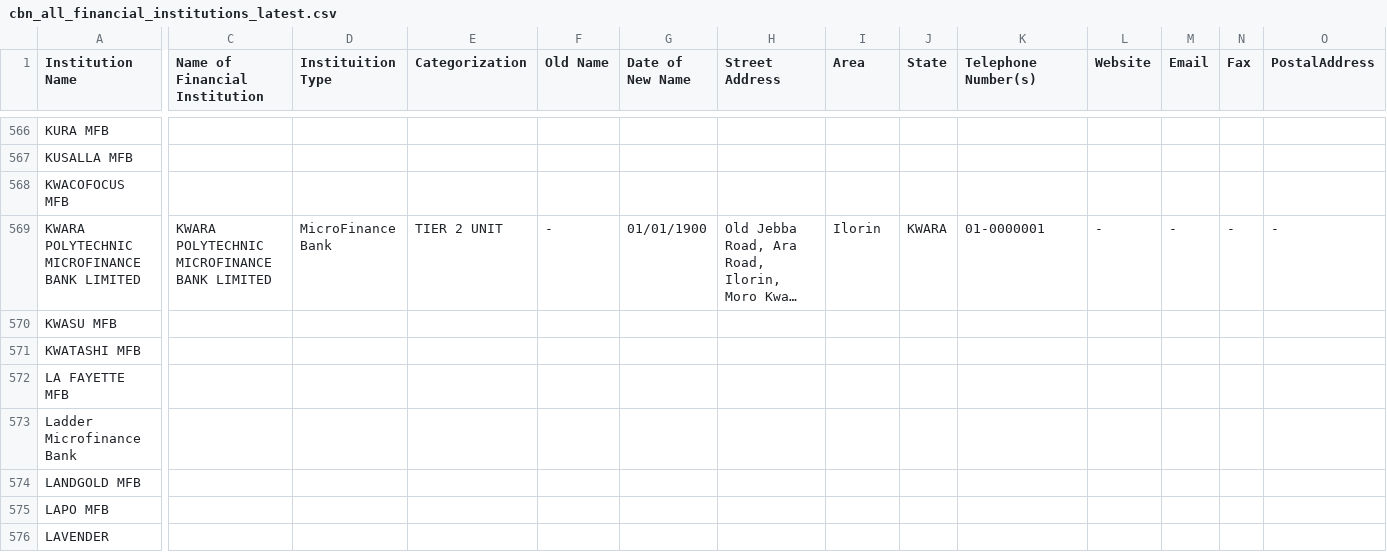
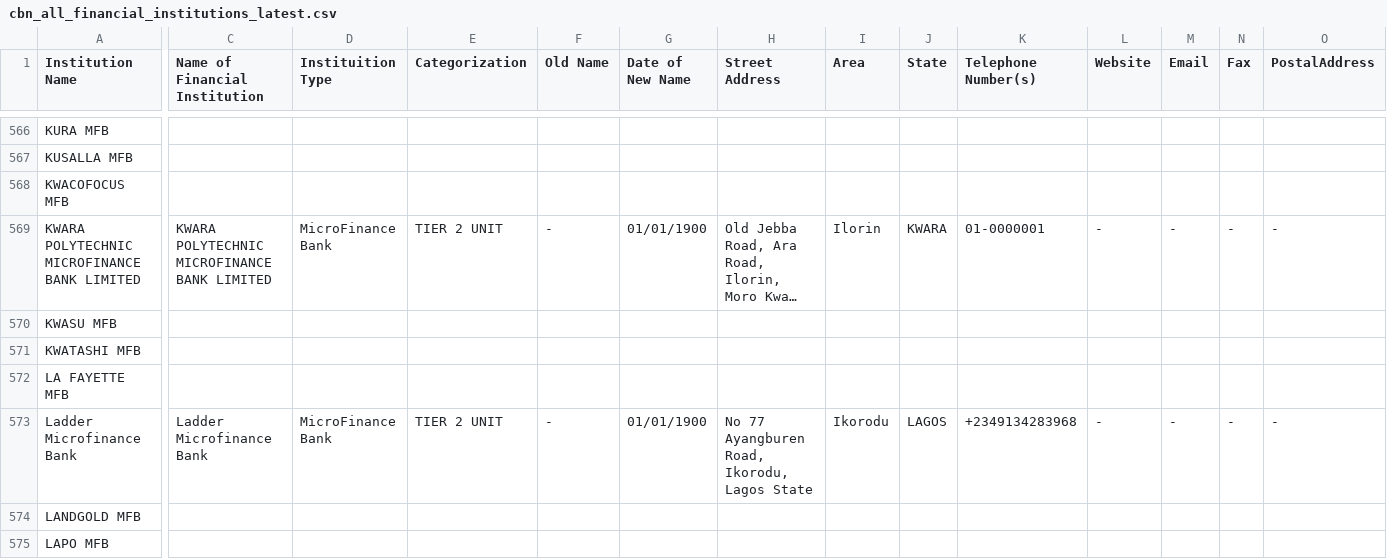
Before and after one commit to Justfja/cbn-financial-institutions, a CSV file: data/cbn_data/cbn_all_financial_institutions_latest.csv, drawn as a sheet; only a part is shown, gaps mark what is left out; the shorter side is filled out with more unchanged rows; long unchanged cells end in …; the diff covers the shown part only; the diff names each change by its address in the sheet, - before the commit and + after, or states it on an @@ line.

```diff
--- a/data/cbn_data/cbn_all_financial_institutions_latest.csv
+++ b/data/cbn_data/cbn_all_financial_institutions_latest.csv
-C573 (Name of Financial Institution): (empty)
+C573 (Name of Financial Institution): Ladder Microfinance Bank
-D573 (Instituition Type): (empty)
+D573 (Instituition Type): MicroFinance Bank
-E573 (Categorization): (empty)
+E573 (Categorization): TIER 2 UNIT
-F573 (Old Name): (empty)
+F573 (Old Name): -
-G573 (Date of New Name): (empty)
+G573 (Date of New Name): 01/01/1900
-H573 (Street Address): (empty)
+H573 (Street Address): No 77 Ayangburen Road, Ikorodu, Lagos State
-I573 (Area): (empty)
+I573 (Area): Ikorodu
-J573 (State): (empty)
+J573 (State): LAGOS
-K573 (Telephone Number(s)): (empty)
+K573 (Telephone Number(s)): +2349134283968
-L573 (Website): (empty)
+L573 (Website): -
-M573 (Email): (empty)
+M573 (Email): -
-N573 (Fax): (empty)
+N573 (Fax): -
-O573 (PostalAddress): (empty)
+O573 (PostalAddress): -
```
Also changed, not shown: 4 edited cells elsewhere in this file, data/cbn_data/cbn_micro-finance_banks.csv, 3 other files.
